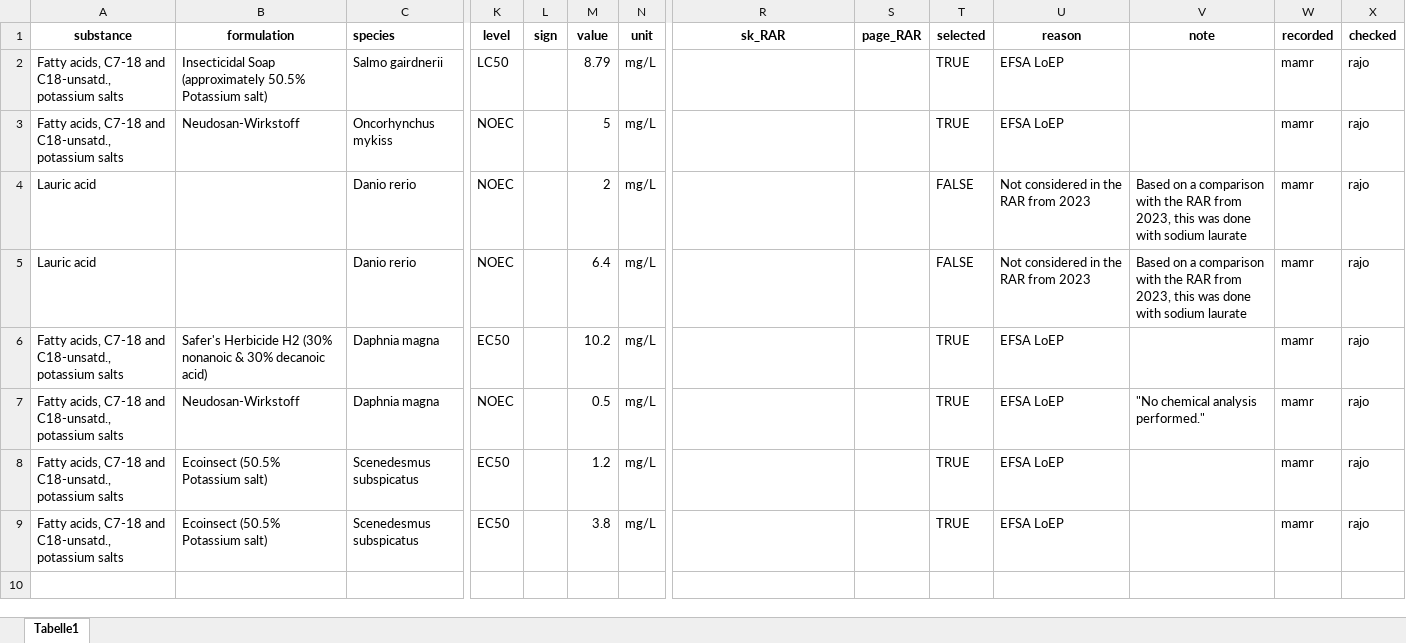
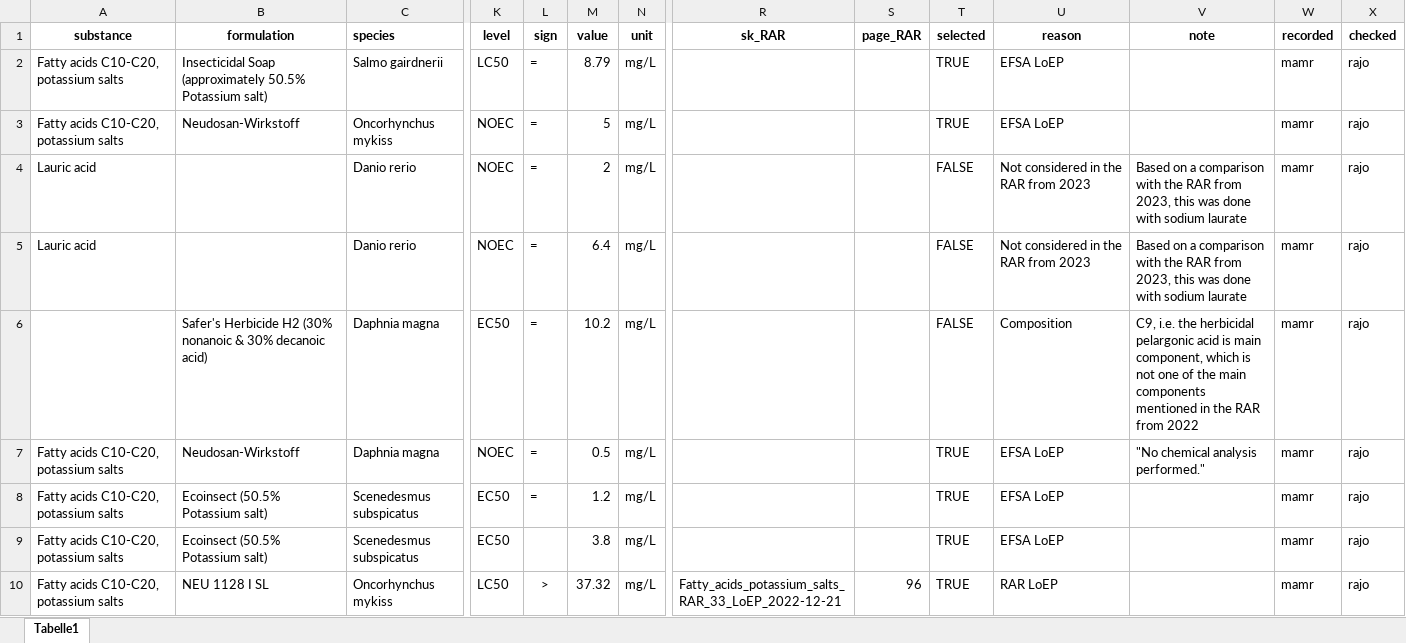
Before and after one commit to agroscope-ch/derappp, an Excel workbook: data_generation/10_aquatic_toxicity/fatty_acids_aquatic_toxicity.xlsx, sheet Tabelle1, drawn as a sheet; only a part is shown, gaps mark what is left out; values as stored, in another font and other column widths than the file's, no borders; rows hold the shown columns only; the diff covers the shown part only; the diff names each change by its address in the sheet, - before the commit and + after, or states it on an @@ line.

Commit message:
Aquatic toxicity fatty acids, folpet and fluopicolide
For fatty acids, I invented the active substance name from
the old EU variant mentioning C7-C18 and C18 unsaturated to
"Fatty acids C10-C20, potassium salts" as it seems that smaller chain
lengths are not main components and the product from Alpha Biopesticides
made from olive oil ranges up to C20. I also defined the main components
listed in the draft RAR published 2023 as chemical entities, with the
help of PubChem, but the potassium salts of the more exotic acids do not
have PubChem entries.

```diff
--- a/data_generation/10_aquatic_toxicity/fatty_acids_aquatic_toxicity.xlsx (sheet Tabelle1)
+++ b/data_generation/10_aquatic_toxicity/fatty_acids_aquatic_toxicity.xlsx (sheet Tabelle1)
-A2:A3 (substance): Fatty acids, C7-18 and C18-unsatd., potassium salts
+A2:A3 (substance): Fatty acids C10-C20, potassium salts
-L2:L8 (sign): (empty)
+L2:L8 (sign): =
-A6 (substance): Fatty acids, C7-18 and C18-unsatd., potassium salts
+A6 (substance): (empty)
-T6 (selected): TRUE
+T6 (selected): FALSE
-U6 (reason): EFSA LoEP
+U6 (reason): Composition
-V6 (note): (empty)
+V6 (note): C9, i.e. the herbicidal pelargonic acid is main component, which is not one of the main components mentioned in the RAR from 2022
-A7:A9 (substance): Fatty acids, C7-18 and C18-unsatd., potassium salts
+A7:A9 (substance): Fatty acids C10-C20, potassium salts
+row 10: Fatty acids C10-C20, potassium salts | NEU 1128 I SL | Oncorhynchus mykiss | LC50 | > | 37.32 | mg/L | Fatty_acids_potassium_salts_RAR_33_LoEP_2022-12-21 | 96 | TRUE | RAR LoEP |  | mamr | rajo
```
Also changed, not shown: 8 added rows elsewhere in this sheet, 30 other files.
